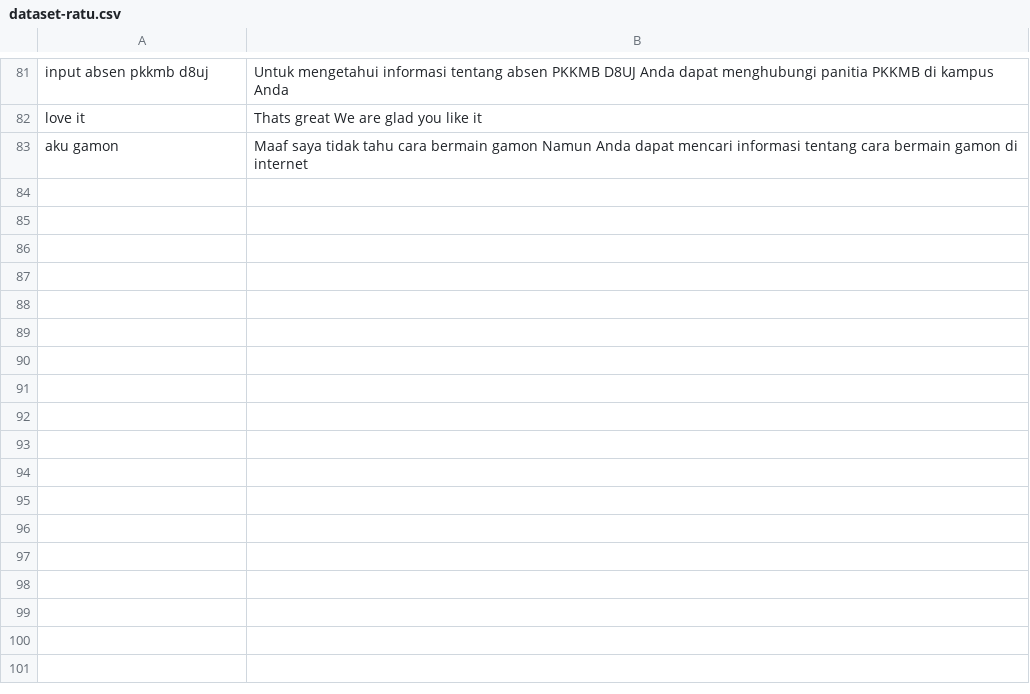
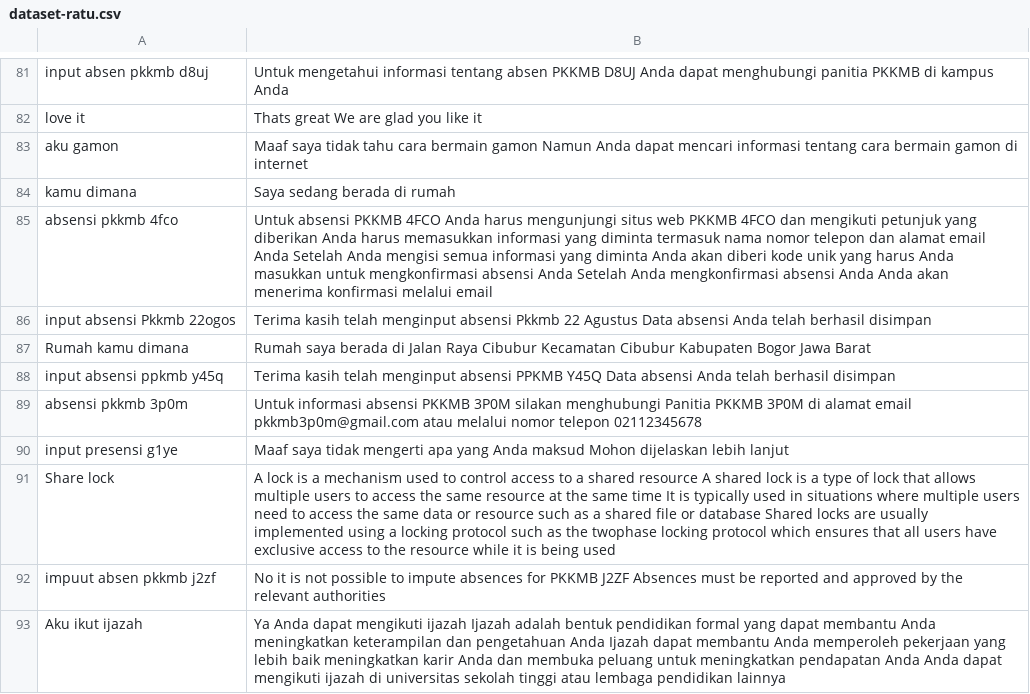
Before and after one commit to anakilang-ai/clean-dan-validasi-data, a CSV file: dataset/ratu-dataset/dataset-ratu.csv, drawn as a sheet; only a part is shown, gaps mark what is left out.

Commit message:
clean2

```diff
--- a/dataset/ratu-dataset/dataset-ratu.csv
+++ b/dataset/ratu-dataset/dataset-ratu.csv
@@ -83 +83,11 @@ love it|Thats great We are glad you like it
 aku gamon|Maaf saya tidak tahu cara bermain gamon Namun Anda dapat mencari informasi tentang cara bermain gamon di internet
+kamu dimana|Saya sedang berada di rumah
+absensi pkkmb 4fco|Untuk absensi PKKMB 4FCO Anda harus mengunjungi situs web PKKMB 4FCO dan mengikuti petunjuk yang diberikan Anda harus memasukkan informasi yang diminta termasuk nama nomor telepon dan alamat email Anda Setelah Anda mengisi semua informasi yang diminta Anda akan diberi kode unik yang harus Anda masukkan untuk mengkonfirmasi absensi Anda Setelah Anda mengkonfirmasi absensi Anda Anda akan menerima konfirmasi melalui email
+input absensi Pkkmb 22ogos|Terima kasih telah menginput absensi Pkkmb 22 Agustus Data absensi Anda telah berhasil disimpan
+Rumah kamu dimana|Rumah saya berada di Jalan Raya Cibubur Kecamatan Cibubur Kabupaten Bogor Jawa Barat
+input absensi ppkmb y45q|Terima kasih telah menginput absensi PPKMB Y45Q Data absensi Anda telah berhasil disimpan
+absensi pkkmb 3p0m|Untuk informasi absensi PKKMB 3P0M silakan menghubungi Panitia PKKMB 3P0M di alamat email pkkmb3p0m@gmail.com atau melalui nomor telepon 02112345678
+input presensi g1ye|Maaf saya tidak mengerti apa yang Anda maksud Mohon dijelaskan lebih lanjut
+Share lock|A lock is a mechanism used to control access to a shared resource A shared lock is a type of lock that allows multiple users to access the same resource at the same time It is typically used in situations where multiple users need to access the same data or resource such as a shared file or database Shared locks are usually implemented using a locking protocol such as the twophase locking protocol which ensures that all users have exclusive access to the resource while it is being used
+impuut absen pkkmb j2zf|No it is not possible to impute absences for PKKMB J2ZF Absences must be reported and approved by the relevant authorities
+Aku ikut ijazah|Ya Anda dapat mengikuti ijazah Ijazah adalah bentuk pendidikan formal yang dapat membantu Anda meningkatkan keterampilan dan pengetahuan Anda Ijazah dapat membantu Anda memperoleh pekerjaan yang lebih baik meningkatkan karir Anda dan membuka peluang untuk meningkatkan pendapatan Anda Anda dapat mengikuti ijazah di universitas sekolah tinggi atau lembaga pendidikan lainnya
```
